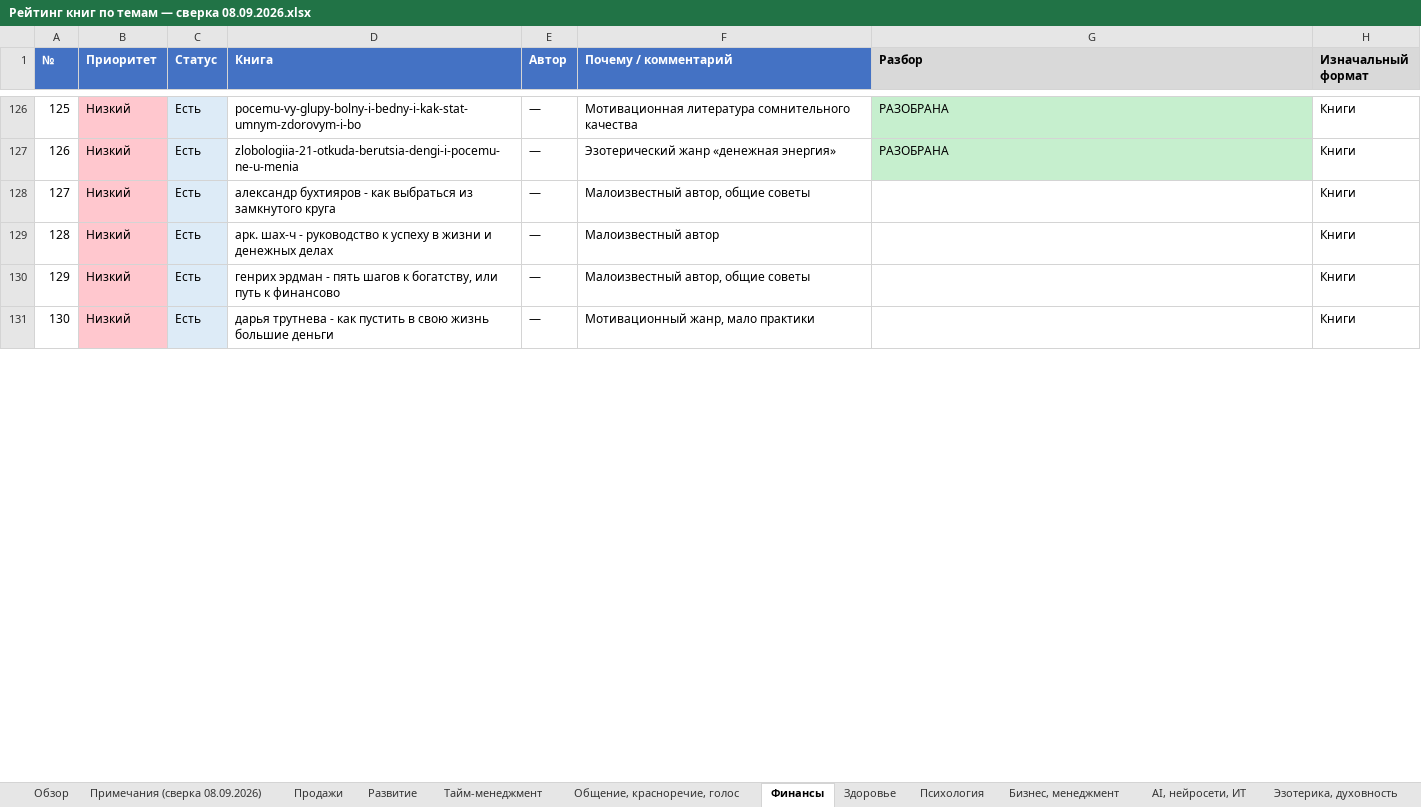
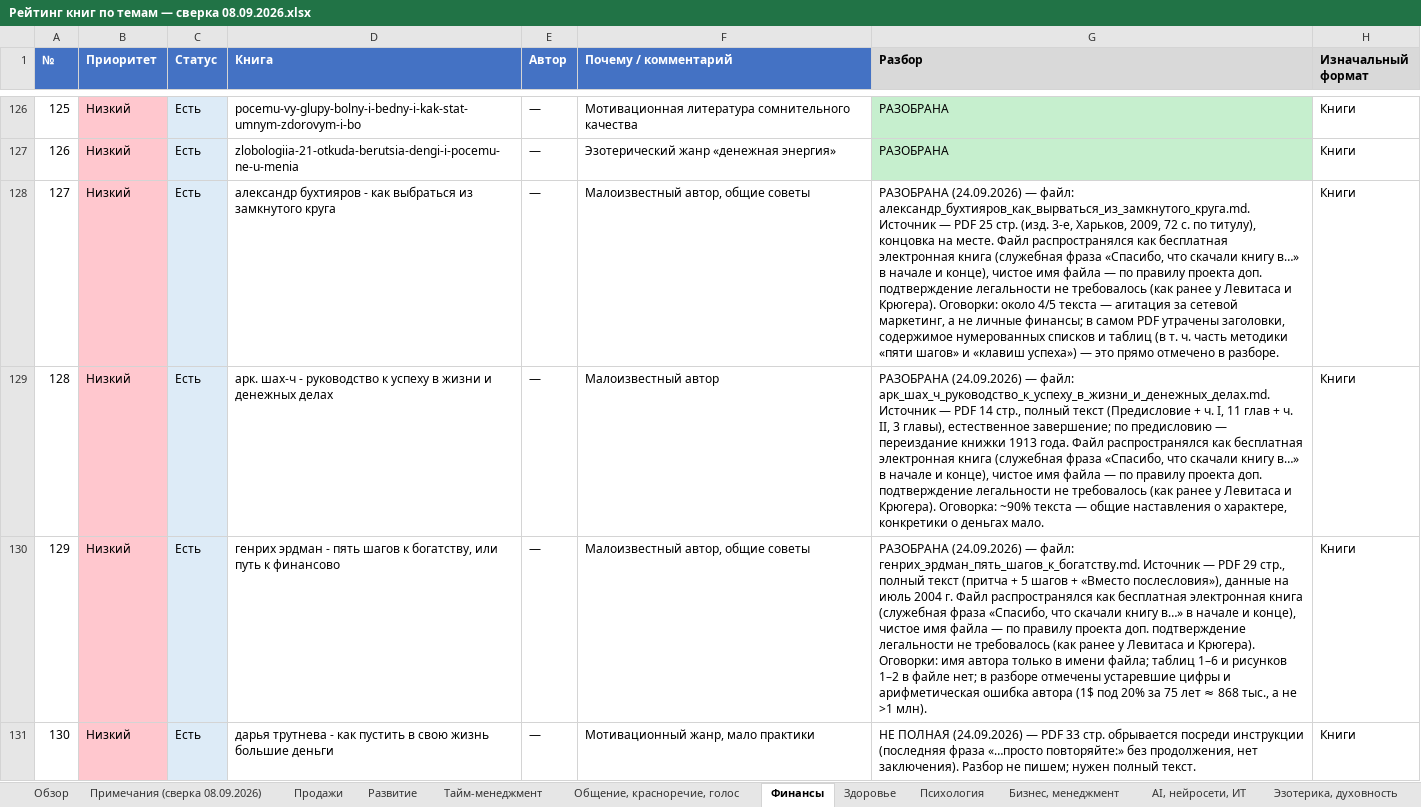
Before and after one commit to lancelot2719-lang/EgOProjects, an Excel workbook: Книги/Рейтинг книг по темам — сверка 08.09.2026.xlsx, sheet Финансы, drawn as a sheet; only a part is shown, gaps mark what is left out; values as stored, in another font and other column widths than the file's, no borders; the diff covers the shown part only; the diff names each change by its address in the sheet, - before the commit and + after, or states it on an @@ line.

```diff
--- a/Книги/Рейтинг книг по темам — сверка 08.09.2026.xlsx (sheet Финансы)
+++ b/Книги/Рейтинг книг по темам — сверка 08.09.2026.xlsx (sheet Финансы)
-G128 (Разбор): (empty)
+G128 (Разбор): РАЗОБРАНА (24.09.2026) — файл: александр_бухтияров_как_вырваться_из_замкнутого_круга.md. Источник — PDF 25 стр. (изд. 3-е, Харьков, 2009, 72 с. по титулу), концовка на месте. Файл распространялся как бесплатная электронная книга (служебная фраза «Спасибо, что скачали книгу в…» в начале и конце), чистое имя файла — по правилу проекта доп. подтверждение легальности не требовалось (как ранее у Левитаса и Крюгера). Оговорки: около 4/5 текста — агитация за сетевой маркетинг, а не личные финансы; в самом PDF утрачены заголовки, содержимое нумерованных списков и таблиц (в т. ч. часть методики «пяти шагов» и «клавиш успеха») — это прямо отмечено в разборе.
-G129 (Разбор): (empty)
+G129 (Разбор): РАЗОБРАНА (24.09.2026) — файл: арк_шах_ч_руководство_к_успеху_в_жизни_и_денежных_делах.md. Источник — PDF 14 стр., полный текст (Предисловие + ч. I, 11 глав + ч. II, 3 главы), естественное завершение; по предисловию — переиздание книжки 1913 года. Файл распространялся как бесплатная электронная книга (служебная фраза «Спасибо, что скачали книгу в…» в начале и конце), чистое имя файла — по правилу проекта доп. подтверждение легальности не требовалось (как ранее у Левитаса и Крюгера). Оговорка: ~90% текста — общие наставления о характере, конкретики о деньгах мало.
-G130 (Разбор): (empty)
+G130 (Разбор): РАЗОБРАНА (24.09.2026) — файл: генрих_эрдман_пять_шагов_к_богатству.md. Источник — PDF 29 стр., полный текст (притча + 5 шагов + «Вместо послесловия»), данные на июль 2004 г. Файл распространялся как бесплатная электронная книга (служебная фраза «Спасибо, что скачали книгу в…» в начале и конце), чистое имя файла — по правилу проекта доп. подтверждение легальности не требовалось (как ранее у Левитаса и Крюгера). Оговорки: имя автора только в имени файла; таблиц 1–6 и рисунков 1–2 в файле нет; в разборе отмечены устаревшие цифры и арифметическая ошибка автора (1$ под 20% за 75 лет ≈ 868 тыс., а не >1 млн).
-G131 (Разбор): (empty)
+G131 (Разбор): НЕ ПОЛНАЯ (24.09.2026) — PDF 33 стр. обрывается посреди инструкции (последняя фраза «…просто повторяйте:» без продолжения, нет заключения). Разбор не пишем; нужен полный текст.
```
Also changed, not shown: 22 edited cells elsewhere in this sheet, sheet Примечания (сверка 08.09.2026), sheet Обзор, 22 other files.
